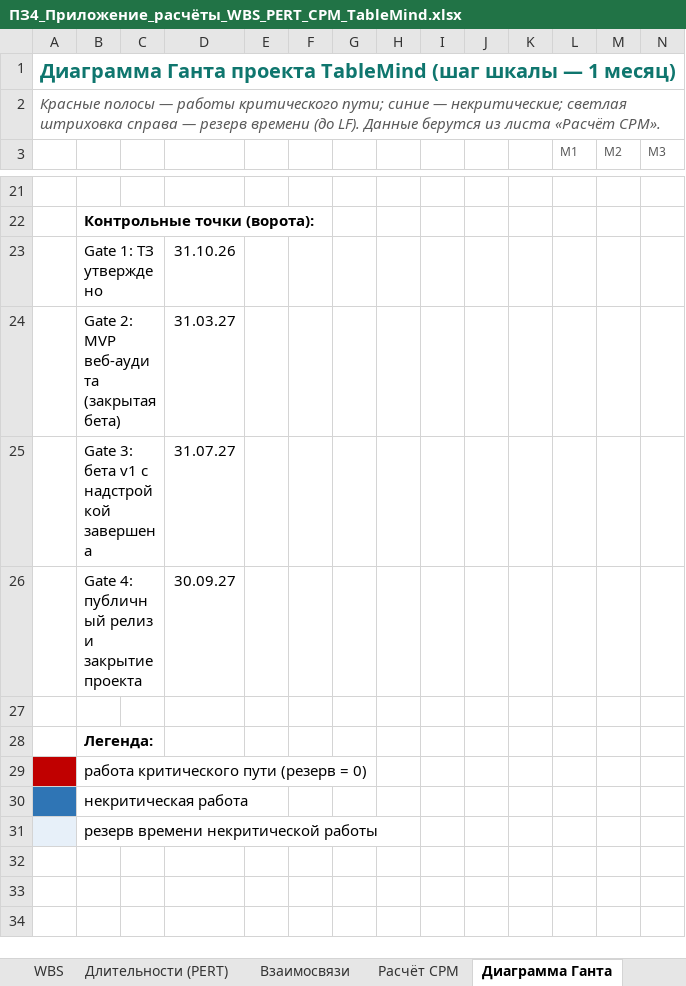
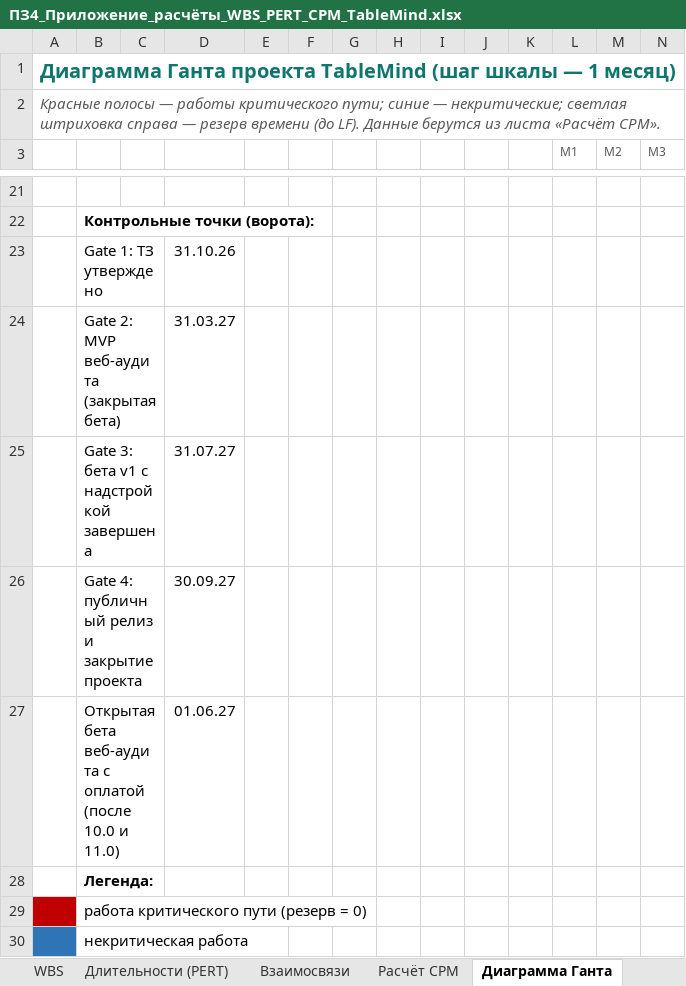
Before and after one commit to Asteliaa/project-management-tablemind, an Excel workbook: appendix/ПЗ4_Приложение_расчёты_WBS_PERT_CPM_TableMind.xlsx, sheet Диаграмма Ганта, drawn as a sheet; only a part is shown, gaps mark what is left out; the shorter side is filled out with more unchanged rows; values as stored, in another font and other column widths than the file's, no borders; conditional formats not drawn; rows hold the shown columns only; the diff names each change by its address in the sheet, - before the commit and + after, or states it on an @@ line.

Commit message:
Приложения сверены с отчётами: веха открытой беты в Ганте приложения, последствия R15 совпадают с картой рисков

```diff
--- a/appendix/ПЗ4_Приложение_расчёты_WBS_PERT_CPM_TableMind.xlsx (sheet Диаграмма Ганта)
+++ b/appendix/ПЗ4_Приложение_расчёты_WBS_PERT_CPM_TableMind.xlsx (sheet Диаграмма Ганта)
-row 27: (empty)
+row 27:  | Открытая бета веб-аудита с оплатой (после 10.0 и 11.0) |  | 01.06.27
```
Also changed, not shown: appendix/Риски_приложение_реестр_TableMind.xlsx, 1 other file.
